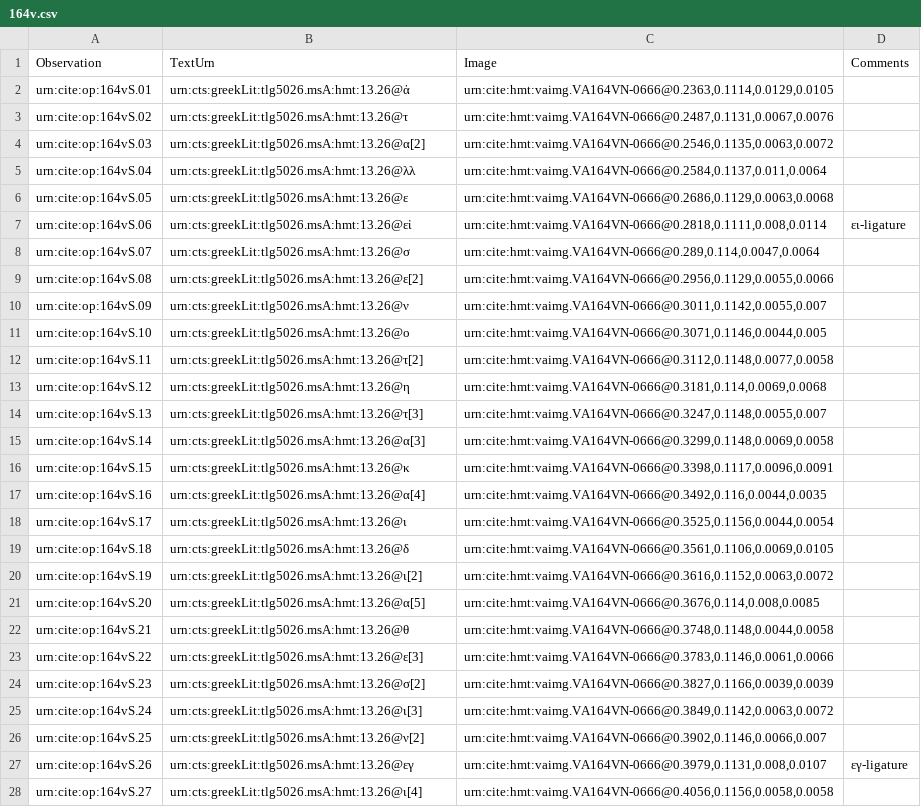
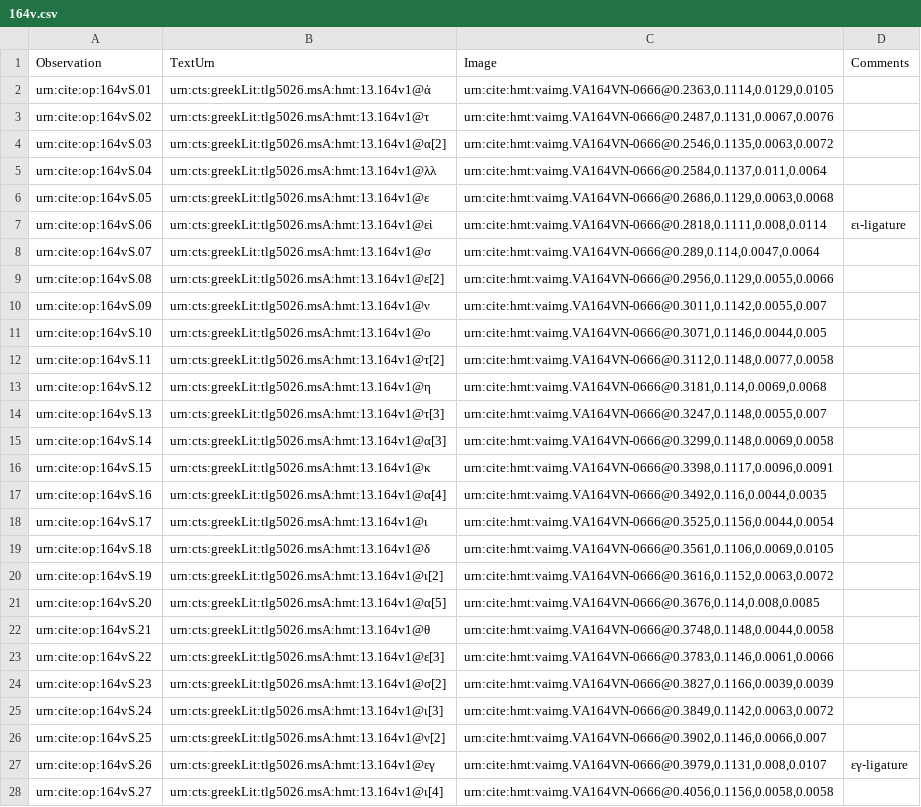
Before and after one commit to hmteditors/leiden, a CSV file: collections/paleographyMainScholia/164v.csv, drawn as a sheet; only a part is shown; the diff covers the shown part only; the diff names each change by its address in the sheet, - before the commit and + after, or states it on an @@ line.

```diff
--- a/collections/paleographyMainScholia/164v.csv
+++ b/collections/paleographyMainScholia/164v.csv
-B2 (TextUrn): urn:cts:greekLit:tlg5026.msA:hmt:13.26@ἀ
+B2 (TextUrn): urn:cts:greekLit:tlg5026.msA:hmt:13.164v1@ἀ
-B3 (TextUrn): urn:cts:greekLit:tlg5026.msA:hmt:13.26@τ
+B3 (TextUrn): urn:cts:greekLit:tlg5026.msA:hmt:13.164v1@τ
-B4 (TextUrn): urn:cts:greekLit:tlg5026.msA:hmt:13.26@α[2]
+B4 (TextUrn): urn:cts:greekLit:tlg5026.msA:hmt:13.164v1@α[2]
-B5 (TextUrn): urn:cts:greekLit:tlg5026.msA:hmt:13.26@λλ
+B5 (TextUrn): urn:cts:greekLit:tlg5026.msA:hmt:13.164v1@λλ
-B6 (TextUrn): urn:cts:greekLit:tlg5026.msA:hmt:13.26@ε
+B6 (TextUrn): urn:cts:greekLit:tlg5026.msA:hmt:13.164v1@ε
-B7 (TextUrn): urn:cts:greekLit:tlg5026.msA:hmt:13.26@εἰ
+B7 (TextUrn): urn:cts:greekLit:tlg5026.msA:hmt:13.164v1@εἰ
-B8 (TextUrn): urn:cts:greekLit:tlg5026.msA:hmt:13.26@σ
+B8 (TextUrn): urn:cts:greekLit:tlg5026.msA:hmt:13.164v1@σ
-B9 (TextUrn): urn:cts:greekLit:tlg5026.msA:hmt:13.26@ε[2]
+B9 (TextUrn): urn:cts:greekLit:tlg5026.msA:hmt:13.164v1@ε[2]
-B10 (TextUrn): urn:cts:greekLit:tlg5026.msA:hmt:13.26@ν
+B10 (TextUrn): urn:cts:greekLit:tlg5026.msA:hmt:13.164v1@ν
-B11 (TextUrn): urn:cts:greekLit:tlg5026.msA:hmt:13.26@ο
+B11 (TextUrn): urn:cts:greekLit:tlg5026.msA:hmt:13.164v1@ο
-B12 (TextUrn): urn:cts:greekLit:tlg5026.msA:hmt:13.26@τ[2]
+B12 (TextUrn): urn:cts:greekLit:tlg5026.msA:hmt:13.164v1@τ[2]
-B13 (TextUrn): urn:cts:greekLit:tlg5026.msA:hmt:13.26@η
+B13 (TextUrn): urn:cts:greekLit:tlg5026.msA:hmt:13.164v1@η
-B14 (TextUrn): urn:cts:greekLit:tlg5026.msA:hmt:13.26@τ[3]
+B14 (TextUrn): urn:cts:greekLit:tlg5026.msA:hmt:13.164v1@τ[3]
-B15 (TextUrn): urn:cts:greekLit:tlg5026.msA:hmt:13.26@α[3]
+B15 (TextUrn): urn:cts:greekLit:tlg5026.msA:hmt:13.164v1@α[3]
-B16 (TextUrn): urn:cts:greekLit:tlg5026.msA:hmt:13.26@κ
+B16 (TextUrn): urn:cts:greekLit:tlg5026.msA:hmt:13.164v1@κ
-B17 (TextUrn): urn:cts:greekLit:tlg5026.msA:hmt:13.26@α[4]
+B17 (TextUrn): urn:cts:greekLit:tlg5026.msA:hmt:13.164v1@α[4]
-B18 (TextUrn): urn:cts:greekLit:tlg5026.msA:hmt:13.26@ι
+B18 (TextUrn): urn:cts:greekLit:tlg5026.msA:hmt:13.164v1@ι
-B19 (TextUrn): urn:cts:greekLit:tlg5026.msA:hmt:13.26@δ
+B19 (TextUrn): urn:cts:greekLit:tlg5026.msA:hmt:13.164v1@δ
-B20 (TextUrn): urn:cts:greekLit:tlg5026.msA:hmt:13.26@ι[2]
+B20 (TextUrn): urn:cts:greekLit:tlg5026.msA:hmt:13.164v1@ι[2]
-B21 (TextUrn): urn:cts:greekLit:tlg5026.msA:hmt:13.26@α[5]
+B21 (TextUrn): urn:cts:greekLit:tlg5026.msA:hmt:13.164v1@α[5]
-B22 (TextUrn): urn:cts:greekLit:tlg5026.msA:hmt:13.26@θ
+B22 (TextUrn): urn:cts:greekLit:tlg5026.msA:hmt:13.164v1@θ
-B23 (TextUrn): urn:cts:greekLit:tlg5026.msA:hmt:13.26@ε[3]
+B23 (TextUrn): urn:cts:greekLit:tlg5026.msA:hmt:13.164v1@ε[3]
-B24 (TextUrn): urn:cts:greekLit:tlg5026.msA:hmt:13.26@σ[2]
+B24 (TextUrn): urn:cts:greekLit:tlg5026.msA:hmt:13.164v1@σ[2]
-B25 (TextUrn): urn:cts:greekLit:tlg5026.msA:hmt:13.26@ι[3]
+B25 (TextUrn): urn:cts:greekLit:tlg5026.msA:hmt:13.164v1@ι[3]
-B26 (TextUrn): urn:cts:greekLit:tlg5026.msA:hmt:13.26@ν[2]
+B26 (TextUrn): urn:cts:greekLit:tlg5026.msA:hmt:13.164v1@ν[2]
-B27 (TextUrn): urn:cts:greekLit:tlg5026.msA:hmt:13.26@εγ
+B27 (TextUrn): urn:cts:greekLit:tlg5026.msA:hmt:13.164v1@εγ
-B28 (TextUrn): urn:cts:greekLit:tlg5026.msA:hmt:13.26@ι[4]
+B28 (TextUrn): urn:cts:greekLit:tlg5026.msA:hmt:13.164v1@ι[4]
```
Also changed, not shown: 13 edited cells elsewhere in this file, collections/paleographyMainScholia/164r.csv, collections/paleographyMainScholia/165r.csv, 7 other files.
